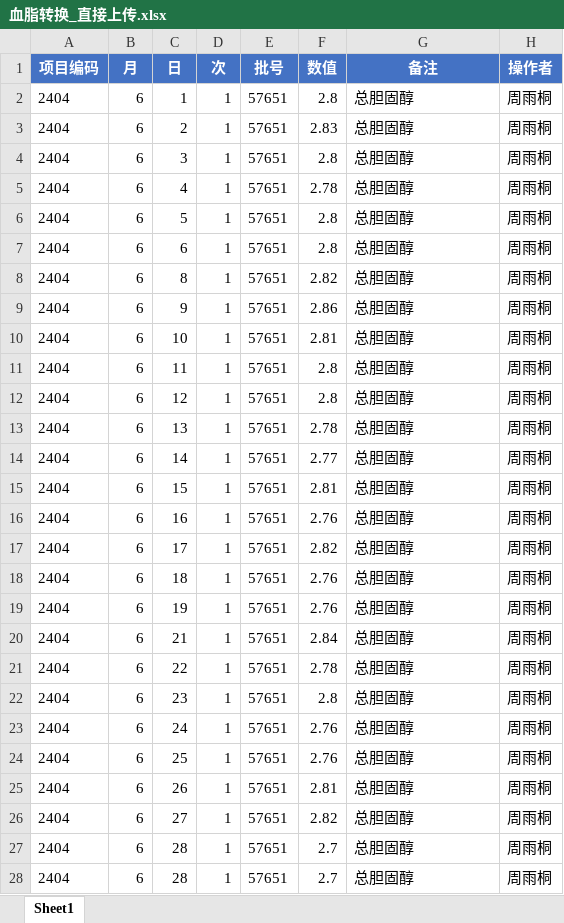
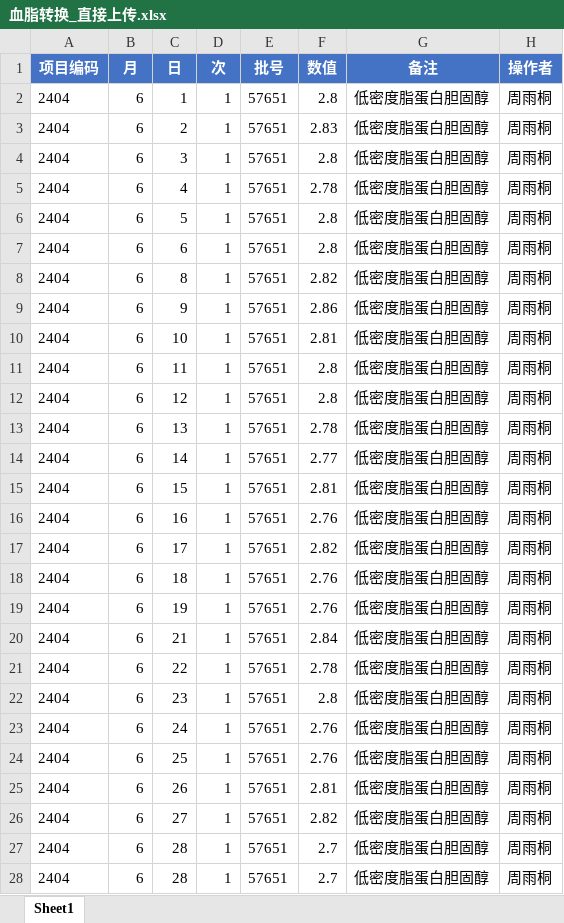
Before and after one commit to yutong8209/LIS, an Excel workbook: 质控模板/血脂转换_直接上传.xlsx, sheet Sheet1, drawn as a sheet; only a part is shown; values as stored, in another font and other column widths than the file's, no borders; the diff covers the shown part only; the diff names each change by its address in the sheet, - before the commit and + after, or states it on an @@ line.

```diff
--- a/质控模板/血脂转换_直接上传.xlsx (sheet Sheet1)
+++ b/质控模板/血脂转换_直接上传.xlsx (sheet Sheet1)
-G2:G28 (备注): 总胆固醇
+G2:G28 (备注): 低密度脂蛋白胆固醇
```
Also changed, not shown: 88 added rows and 3 edited cells elsewhere in this sheet, 1 other file.
